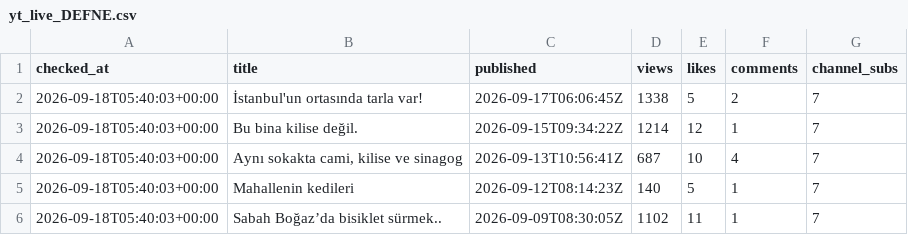
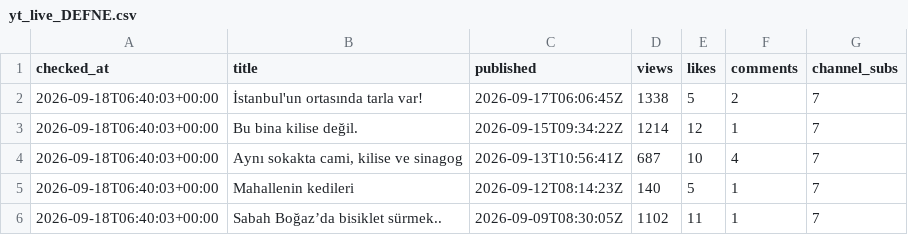
Before and after one commit to volaria/vd-insights-data, a CSV file: data/yt_live_DEFNE.csv, drawn as a sheet.

```diff
--- a/data/yt_live_DEFNE.csv
+++ b/data/yt_live_DEFNE.csv
@@ -1,6 +1,6 @@
 checked_at,title,published,views,likes,comments,channel_subs
-2026-09-18T05:40:03+00:00,İstanbul'un ortasında tarla var!,2026-09-17T06:06:45Z,1338,5,2,7
-2026-09-18T05:40:03+00:00,Bu bina kilise değil.,2026-09-15T09:34:22Z,1214,12,1,7
-2026-09-18T05:40:03+00:00,"Aynı sokakta cami, kilise ve sinagog",2026-09-13T10:56:41Z,687,10,4,7
-2026-09-18T05:40:03+00:00,Mahallenin kedileri,2026-09-12T08:14:23Z,140,5,1,7
-2026-09-18T05:40:03+00:00,Sabah Boğaz’da bisiklet sürmek..,2026-09-09T08:30:05Z,1102,11,1,7
+2026-09-18T06:40:03+00:00,İstanbul'un ortasında tarla var!,2026-09-17T06:06:45Z,1338,5,2,7
+2026-09-18T06:40:03+00:00,Bu bina kilise değil.,2026-09-15T09:34:22Z,1214,12,1,7
+2026-09-18T06:40:03+00:00,"Aynı sokakta cami, kilise ve sinagog",2026-09-13T10:56:41Z,687,10,4,7
+2026-09-18T06:40:03+00:00,Mahallenin kedileri,2026-09-12T08:14:23Z,140,5,1,7
+2026-09-18T06:40:03+00:00,Sabah Boğaz’da bisiklet sürmek..,2026-09-09T08:30:05Z,1102,11,1,7
```
Also changed, not shown: data/yt_live_DEFNE_log.csv.
